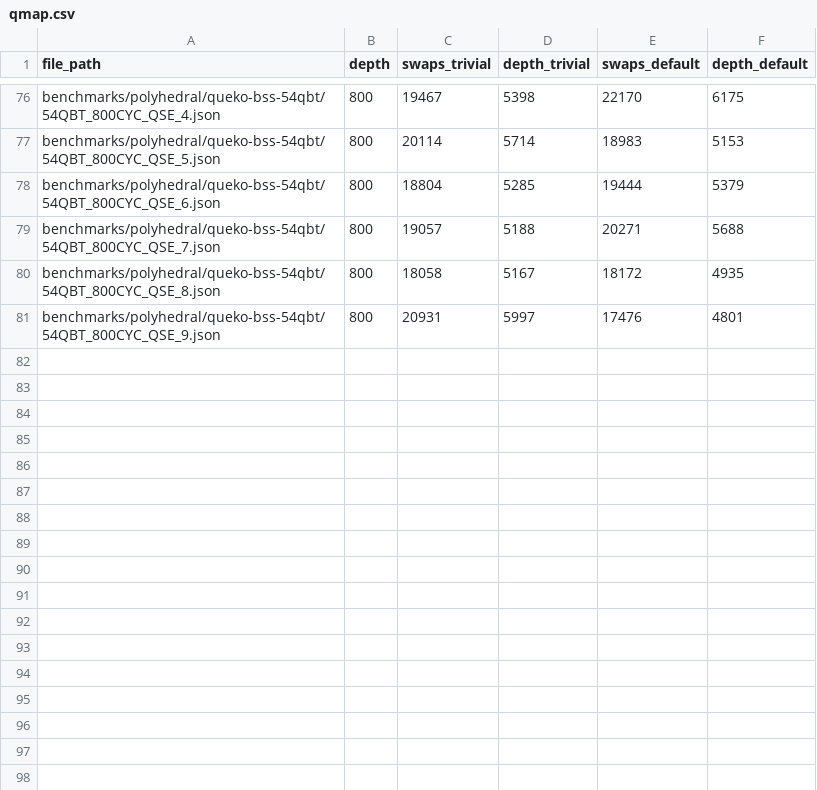
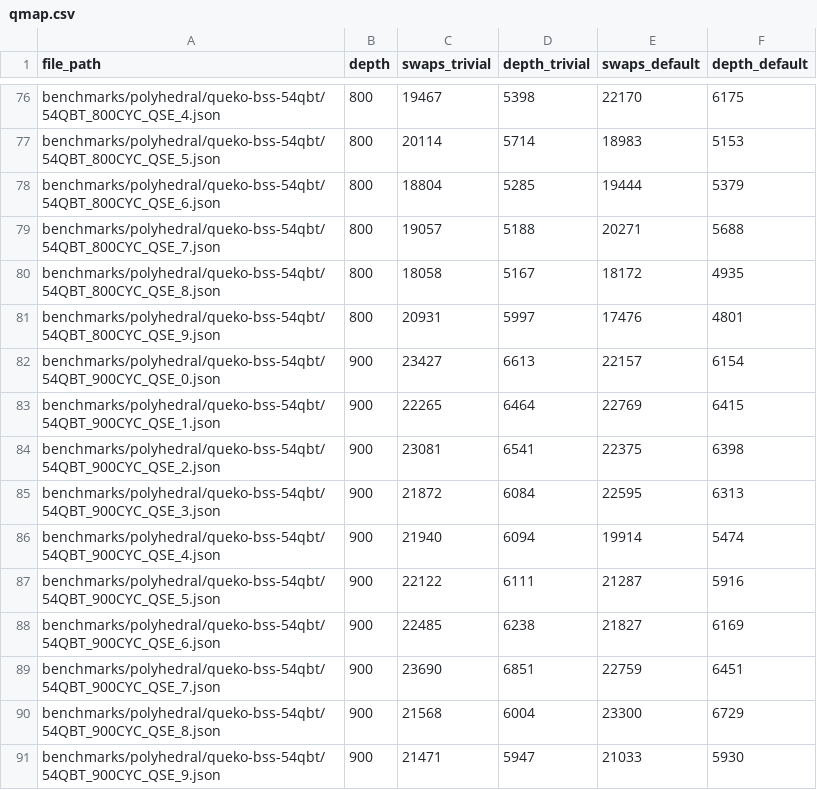
Before and after one commit to MarouaneBenbetka/Dependence-Driven-Quantum-Mapping, a CSV file: experiment_results/queko-bss-54qbt/qmap.csv, drawn as a sheet; only a part is shown, gaps mark what is left out.

```diff
--- a/experiment_results/queko-bss-54qbt/qmap.csv
+++ b/experiment_results/queko-bss-54qbt/qmap.csv
@@ -81 +81,11 @@ benchmarks/polyhedral/queko-bss-54qbt/54QBT_800CYC_QSE_8.json,800,18058,5167,181
 benchmarks/polyhedral/queko-bss-54qbt/54QBT_800CYC_QSE_9.json,800,20931,5997,17476,4801
+benchmarks/polyhedral/queko-bss-54qbt/54QBT_900CYC_QSE_0.json,900,23427,6613,22157,6154
+benchmarks/polyhedral/queko-bss-54qbt/54QBT_900CYC_QSE_1.json,900,22265,6464,22769,6415
+benchmarks/polyhedral/queko-bss-54qbt/54QBT_900CYC_QSE_2.json,900,23081,6541,22375,6398
+benchmarks/polyhedral/queko-bss-54qbt/54QBT_900CYC_QSE_3.json,900,21872,6084,22595,6313
+benchmarks/polyhedral/queko-bss-54qbt/54QBT_900CYC_QSE_4.json,900,21940,6094,19914,5474
+benchmarks/polyhedral/queko-bss-54qbt/54QBT_900CYC_QSE_5.json,900,22122,6111,21287,5916
+benchmarks/polyhedral/queko-bss-54qbt/54QBT_900CYC_QSE_6.json,900,22485,6238,21827,6169
+benchmarks/polyhedral/queko-bss-54qbt/54QBT_900CYC_QSE_7.json,900,23690,6851,22759,6451
+benchmarks/polyhedral/queko-bss-54qbt/54QBT_900CYC_QSE_8.json,900,21568,6004,23300,6729
+benchmarks/polyhedral/queko-bss-54qbt/54QBT_900CYC_QSE_9.json,900,21471,5947,21033,5930
```
Also changed, not shown: experiment_results/queko-bss-53qbt/pyket.csv, 9 other files.
